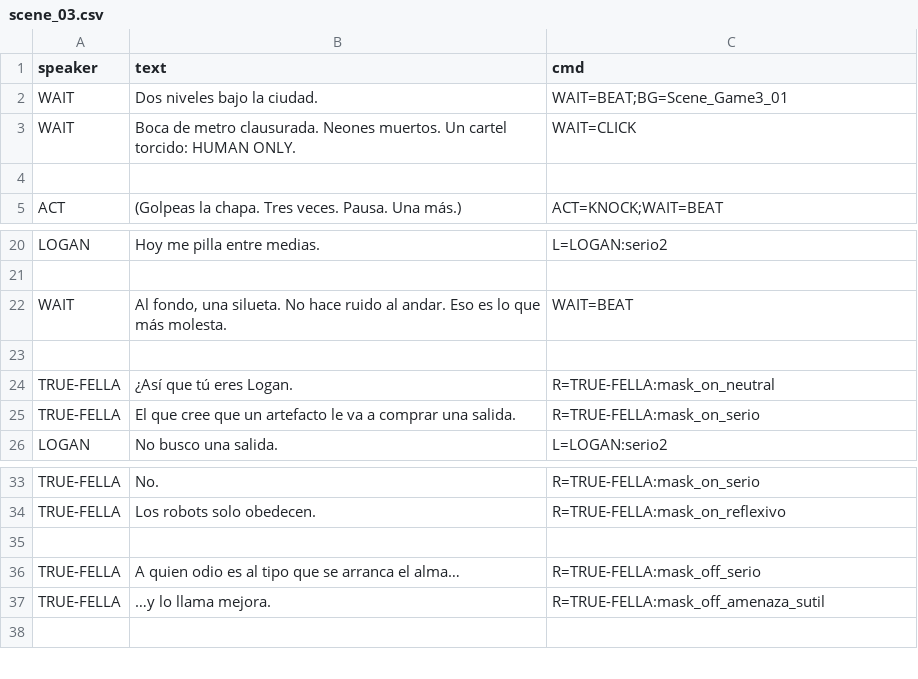
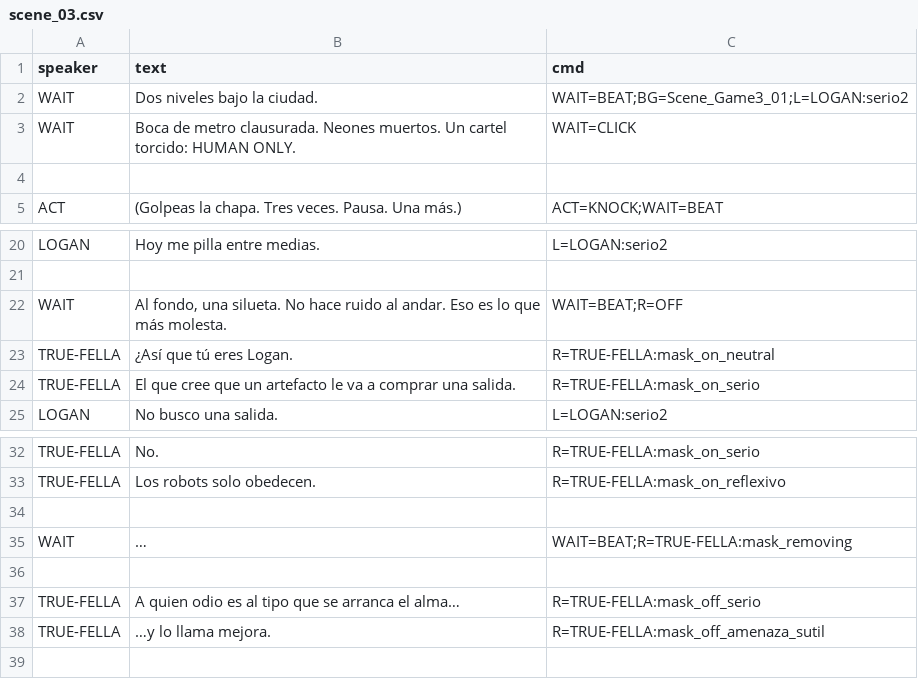
Before and after one commit to DavidLazaro08/VN-Unity-Project, a CSV file: Assets/Resources/Dialogue/scene_03.csv, drawn as a sheet; only a part is shown, gaps mark what is left out.

```diff
--- a/Assets/Resources/Dialogue/scene_03.csv
+++ b/Assets/Resources/Dialogue/scene_03.csv
@@ -1,3 +1,3 @@
 speaker,text,cmd
-WAIT,"Dos niveles bajo la ciudad.","WAIT=BEAT;BG=Scene_Game3_01"
+WAIT,"Dos niveles bajo la ciudad.","WAIT=BEAT;BG=Scene_Game3_01;L=LOGAN:serio2"
 WAIT,"Boca de metro clausurada. Neones muertos. Un cartel torcido: HUMAN ONLY.","WAIT=CLICK"
@@ -21,4 +21,3 @@ LOGAN,"Hoy me pilla entre medias.","L=LOGAN:serio2"
 
-WAIT,"Al fondo, una silueta. No hace ruido al andar. Eso es lo que más molesta.","WAIT=BEAT"
-
+WAIT,"Al fondo, una silueta. No hace ruido al andar. Eso es lo que más molesta.","WAIT=BEAT;R=OFF"
 TRUE-FELLA,"¿Así que tú eres Logan.","R=TRUE-FELLA:mask_on_neutral"
@@ -34,2 +33,4 @@ TRUE-FELLA,"No.","R=TRUE-FELLA:mask_on_serio"
 TRUE-FELLA,"Los robots solo obedecen.","R=TRUE-FELLA:mask_on_reflexivo"
+
+WAIT,"…","WAIT=BEAT;R=TRUE-FELLA:mask_removing"
 
```
Also changed, not shown: Assets/Resources/Dialogue/scene_01.csv, 53 other files.
